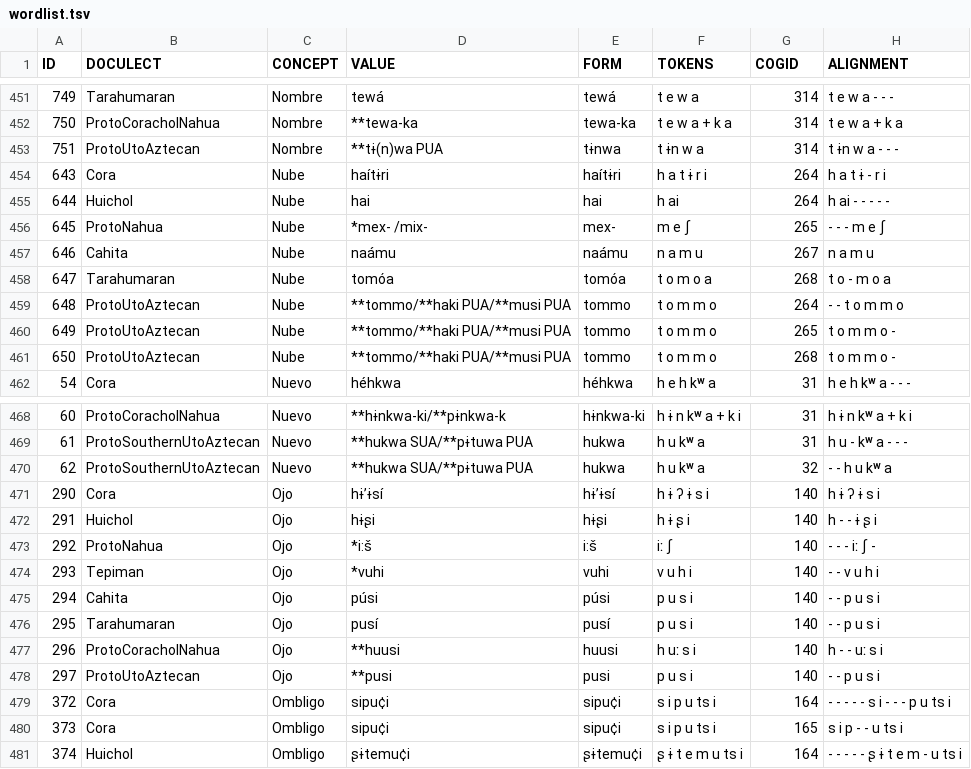
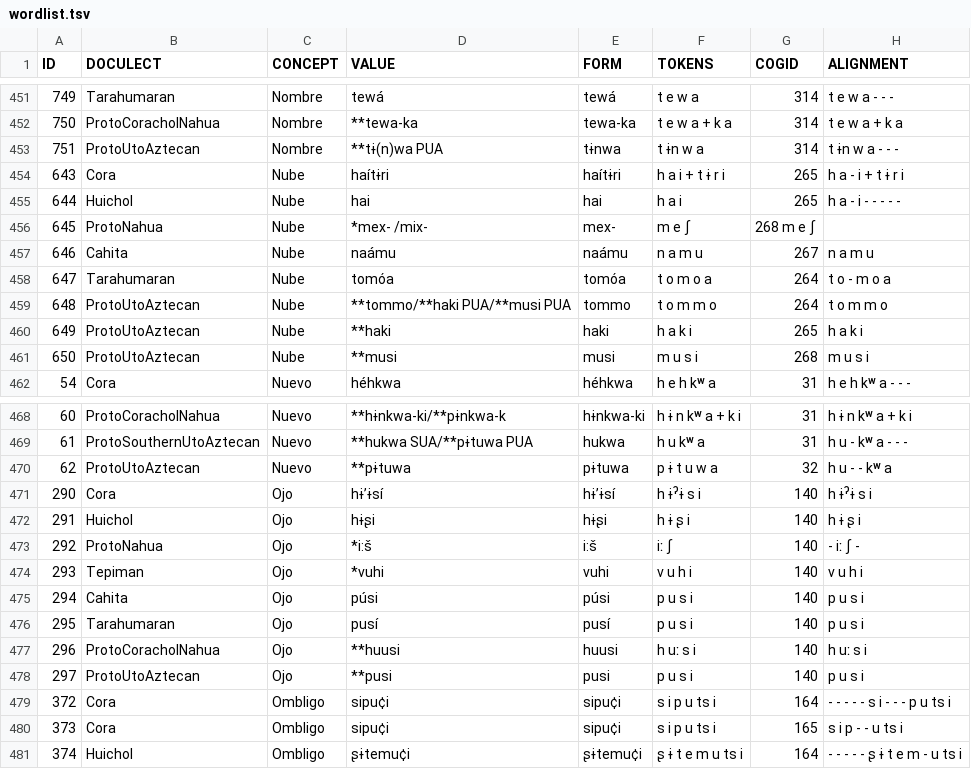
Before and after one commit to lexibank/pharaocoracholaztecan, a TSV file: examples/wordlist.tsv, drawn as a sheet; only a part is shown, gaps mark what is left out.

Commit message:
Update wordlist.tsv

```diff
--- a/examples/wordlist.tsv
+++ b/examples/wordlist.tsv
@@ -453,10 +453,10 @@ ID	DOCULECT	CONCEPT	VALUE	FORM	TOKENS	COGID	ALIGNMENT
 751	ProtoUtoAztecan	Nombre	**tɨ(n)wa PUA	tɨnwa	t ɨn w a	314	t ɨn w a - - -
-643	Cora	Nube	haítɨri	haítɨri	h a t ɨ r i	264	h a t ɨ - r i
-644	Huichol	Nube	hai	hai	h ai	264	h ai - - - - -
-645	ProtoNahua	Nube	*mex- /mix-	mex-	m e ʃ	265	- - - m e ʃ
+643	Cora	Nube	haítɨri	haítɨri	h a i + t ɨ r i	265	h a - i + t ɨ r i
+644	Huichol	Nube	hai	hai	h a i	265	h a - i - - - - -
+645	ProtoNahua	Nube	*mex- /mix-	mex-	m e ʃ	268 m e ʃ
 646	Cahita	Nube	naámu	naámu	n a m u	267	n a m u
-647	Tarahumaran	Nube	tomóa	tomóa	t o m o a	268	t o - m o a
-648	ProtoUtoAztecan	Nube	**tommo/**haki PUA/**musi PUA	tommo	t o m m o	264	- - t o m m o
-649	ProtoUtoAztecan	Nube	**tommo/**haki PUA/**musi PUA	tommo	t o m m o	265	t o m m o -
-650	ProtoUtoAztecan	Nube	**tommo/**haki PUA/**musi PUA	tommo	t o m m o	268	t o m m o -
+647	Tarahumaran	Nube	tomóa	tomóa	t o m o a	264	t o - m o a
+648	ProtoUtoAztecan	Nube	**tommo/**haki PUA/**musi PUA	tommo	t o m m o	264	t o m m o
+649	ProtoUtoAztecan	Nube	**haki 	haki	h a k i	265	h a k i
+650	ProtoUtoAztecan	Nube	**musi 	musi	m u s i	268	m u s i
 54	Cora	Nuevo	héhkwa	héhkwa	h e h kʷ a	31	h e h kʷ a - - -
@@ -469,11 +469,11 @@ ID	DOCULECT	CONCEPT	VALUE	FORM	TOKENS	COGID	ALIGNMENT
 61	ProtoSouthernUtoAztecan	Nuevo	**hukwa SUA/**pɨtuwa PUA	hukwa	h u kʷ a	31	h u - kʷ a - - -
-62	ProtoSouthernUtoAztecan	Nuevo	**hukwa SUA/**pɨtuwa PUA	hukwa	h u kʷ a	32	- - h u kʷ a
-290	Cora	Ojo	hɨ’ɨsí	hɨ’ɨsí	h ɨ ʔ ɨ s i	140	h ɨ ʔ ɨ s i
-291	Huichol	Ojo	hɨʂi	hɨʂi	h ɨ ʂ i	140	h - - ɨ ʂ i
-292	ProtoNahua	Ojo	*i:š	i:š	iː ʃ	140	- - - iː ʃ -
-293	Tepiman	Ojo	*vuhi	vuhi	v u h i	140	- - v u h i
-294	Cahita	Ojo	púsi	púsi	p u s i	140	- - p u s i
-295	Tarahumaran	Ojo	pusí	pusí	p u s i	140	- - p u s i
-296	ProtoCoracholNahua	Ojo	**huusi	huusi	h uː s i	140	h - - uː s i
-297	ProtoUtoAztecan	Ojo	**pusi	pusi	p u s i	140	- - p u s i
+62	ProtoUtoAztecan	Nuevo	**pɨtuwa	pɨtuwa	p ɨ t u w a 	32	h u - - kʷ a
+290	Cora	Ojo	hɨ’ɨsí	hɨ’ɨsí	h ɨˀɨ s i	140	h ɨˀɨ s i
+291	Huichol	Ojo	hɨʂi	hɨʂi	h ɨ ʂ i	140	h ɨ ʂ i
+292	ProtoNahua	Ojo	*i:š	i:š	iː ʃ	140	- iː ʃ -
+293	Tepiman	Ojo	*vuhi	vuhi	v u h i	140	v u h i
+294	Cahita	Ojo	púsi	púsi	p u s i	140	p u s i
+295	Tarahumaran	Ojo	pusí	pusí	p u s i	140	p u s i
+296	ProtoCoracholNahua	Ojo	**huusi	huusi	h uː s i	140	h uː s i
+297	ProtoUtoAztecan	Ojo	**pusi	pusi	p u s i	140	p u s i
 372	Cora	Ombligo	sipu¢i	sipu¢i	s i p u ts i	164	- - - - - s i - - - p u ts i
```
